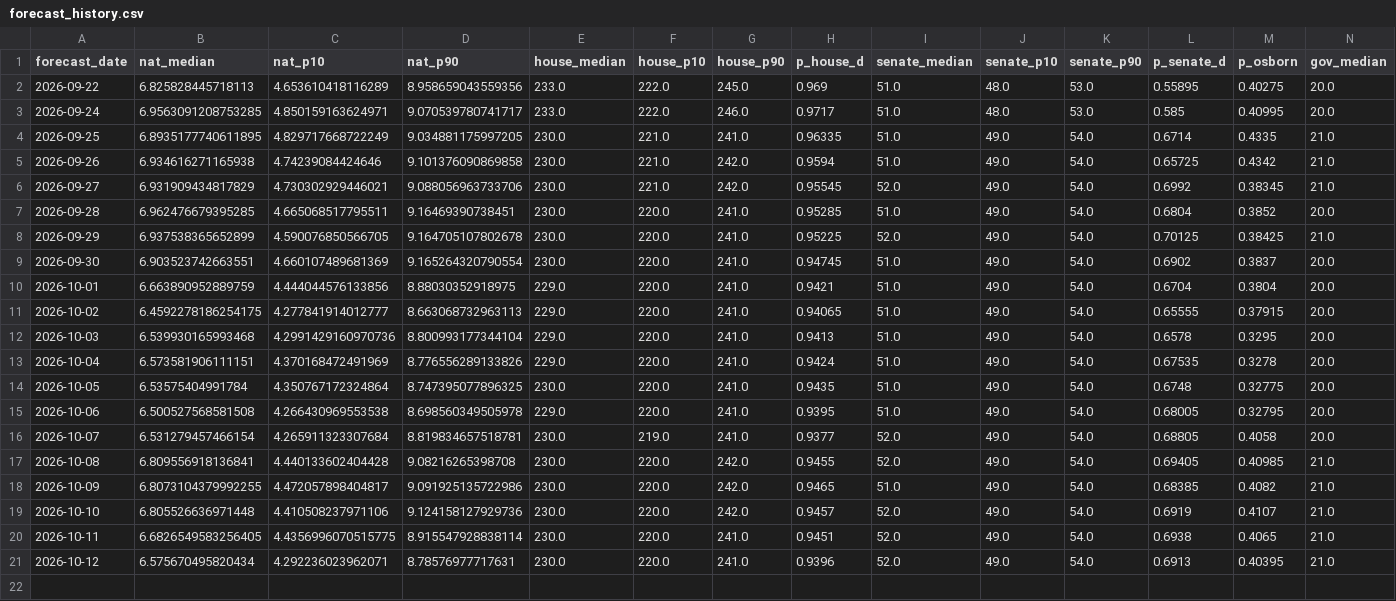
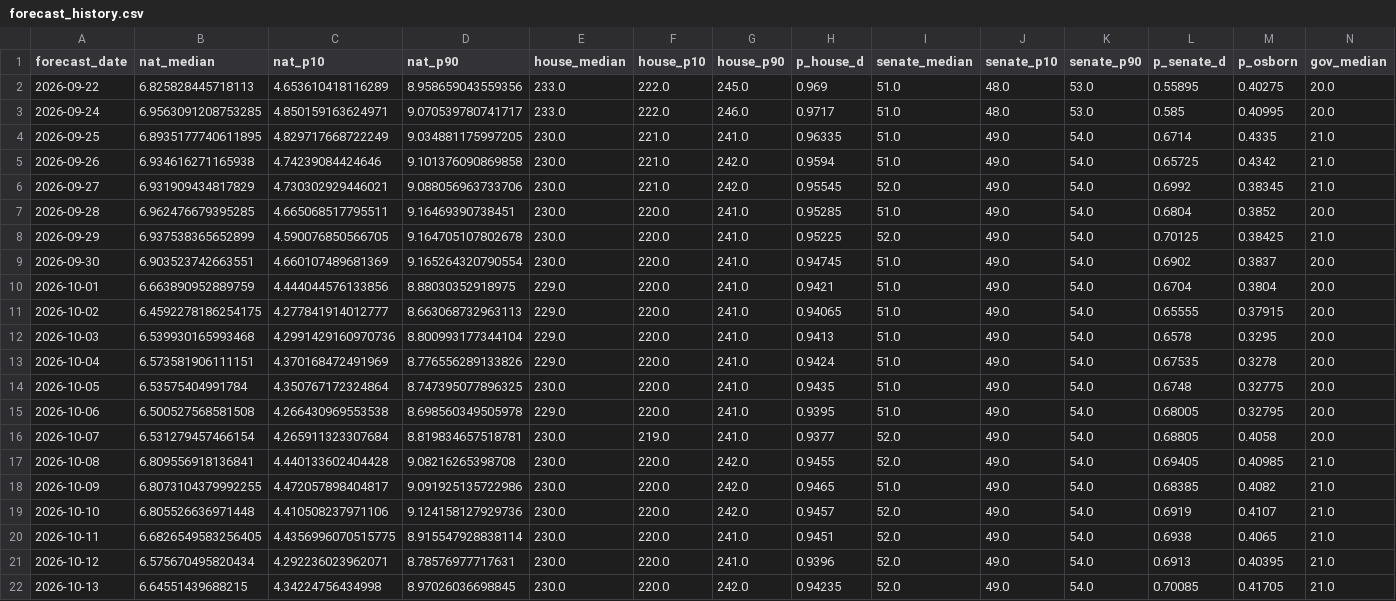
Before and after one commit to kurtawirth/whoshowsup, a CSV file: midterms_2026/outputs/forecast_history.csv, drawn as a sheet; only a part is shown; rows hold the shown columns only; the diff names each change by its address in the sheet, - before the commit and + after, or states it on an @@ line.

```diff
--- a/midterms_2026/outputs/forecast_history.csv
+++ b/midterms_2026/outputs/forecast_history.csv
+row 22: 2026-10-13 | 6.64551439688215 | 4.34224756434998 | 8.97026036698845 | 230.0 | 220.0 | 242.0 | 0.94235 | 52.0 | 49.0 | 54.0 | 0.70085 | 0.41705 | 21.0
```
Also changed, not shown: data/processed/early_vote.csv, data/processed/polls_2026_approval.csv, 43 other files.
